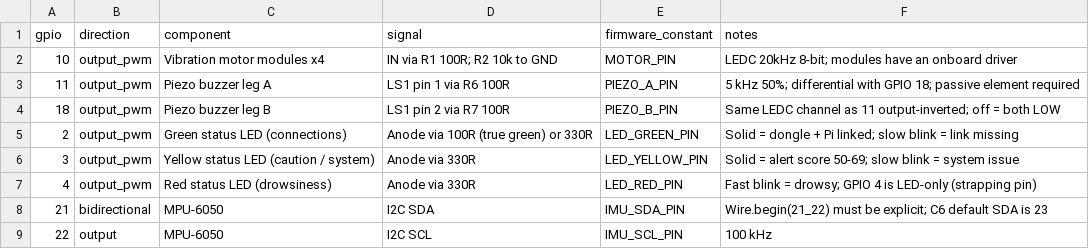
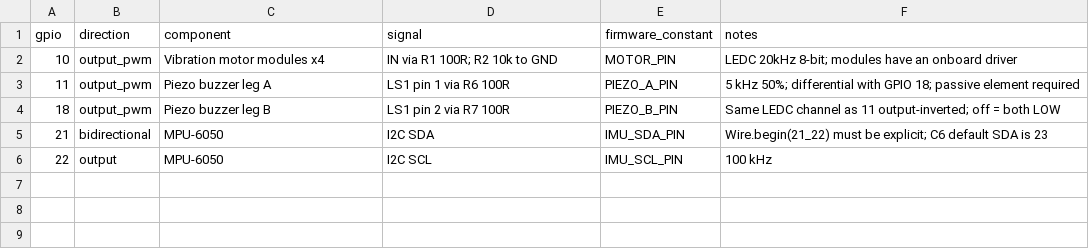
Before and after one commit to KendracNguyen/DRIFTS, a CSV file: Hardware/pinout.csv, drawn as a sheet; the diff names each change by its address in the sheet, - before the commit and + after, or states it on an @@ line.

```diff
--- a/Hardware/pinout.csv
+++ b/Hardware/pinout.csv
-row 5: 2 | output_pwm | Green status LED (connections) | Anode via 100R (true green) or 330R | LED_GREEN_PIN | Solid = dongle + Pi linked; slow blink = link missing
-row 6: 3 | output_pwm | Yellow status LED (caution / system) | Anode via 330R | LED_YELLOW_PIN | Solid = alert score 50-69; slow blink = system issue
-row 7: 4 | output_pwm | Red status LED (drowsiness) | Anode via 330R | LED_RED_PIN | Fast blink = drowsy; GPIO 4 is LED-only (strapping pin)
```
Also changed, not shown: Hardware/BOM.csv, Hardware/reserved_pins.csv, 37 other files.
